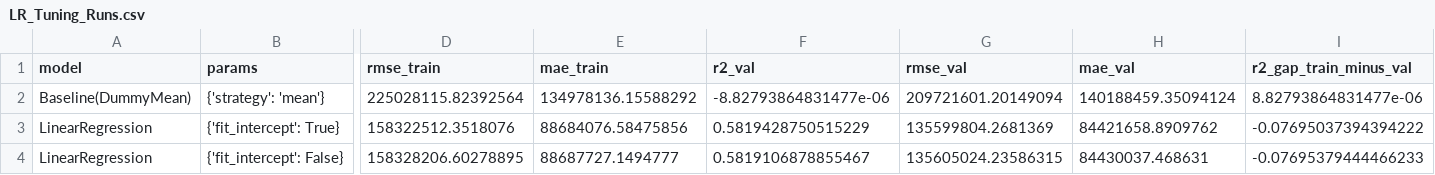
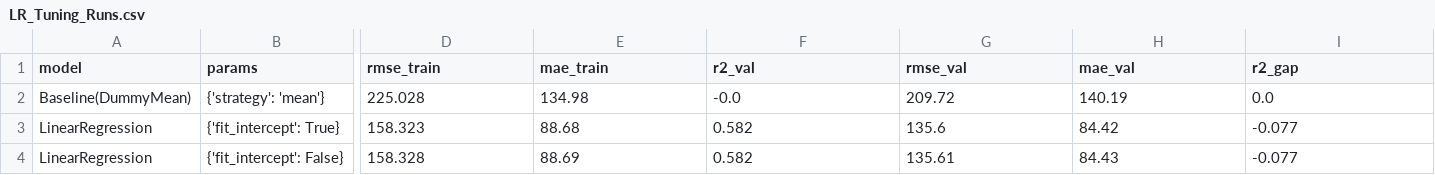
Before and after one commit to Intro-to-AI-IN3062/MovieBoxOfficeModel, a CSV file: Model/Reports/LinearRegression/LR_Tuning_Runs.csv, drawn as a sheet; only a part is shown, gaps mark what is left out; the diff covers the shown part only; the diff names each change by its address in the sheet, - before the commit and + after, or states it on an @@ line.

```diff
--- a/Model/Reports/LinearRegression/LR_Tuning_Runs.csv
+++ b/Model/Reports/LinearRegression/LR_Tuning_Runs.csv
-I1: r2_gap_train_minus_val
+I1: r2_gap
-D2 (rmse_train): 225028115.82392564
+D2 (rmse_train): 225.028
-E2 (mae_train): 134978136.15588292
+E2 (mae_train): 134.98
-F2 (r2_val): -8.82793864831477e-06
+F2 (r2_val): -0.0
-G2 (rmse_val): 209721601.20149094
+G2 (rmse_val): 209.72
-H2 (mae_val): 140188459.35094124
+H2 (mae_val): 140.19
-I2 (r2_gap): 8.82793864831477e-06
+I2 (r2_gap): 0.0
-D3 (rmse_train): 158322512.3518076
+D3 (rmse_train): 158.323
-E3 (mae_train): 88684076.58475856
+E3 (mae_train): 88.68
-F3 (r2_val): 0.5819428750515229
+F3 (r2_val): 0.582
-G3 (rmse_val): 135599804.2681369
+G3 (rmse_val): 135.6
-H3 (mae_val): 84421658.8909762
+H3 (mae_val): 84.42
-I3 (r2_gap): -0.07695037394394222
+I3 (r2_gap): -0.077
-D4 (rmse_train): 158328206.60278895
+D4 (rmse_train): 158.328
-E4 (mae_train): 88687727.1494777
+E4 (mae_train): 88.69
-F4 (r2_val): 0.5819106878855467
+F4 (r2_val): 0.582
-G4 (rmse_val): 135605024.23586315
+G4 (rmse_val): 135.61
-H4 (mae_val): 84430037.468631
+H4 (mae_val): 84.43
-I4 (r2_gap): -0.07695379444466233
+I4 (r2_gap): -0.077
```
Also changed, not shown: 2 edited cells elsewhere in this file, Model/Reports/RandomForest/RF_Tuning_Runs.csv, 9 other files.
